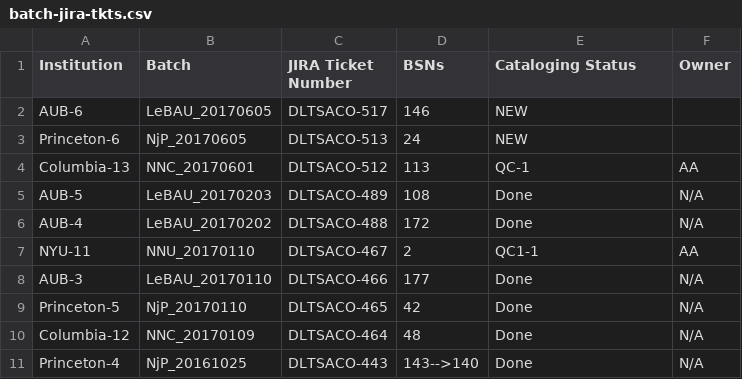
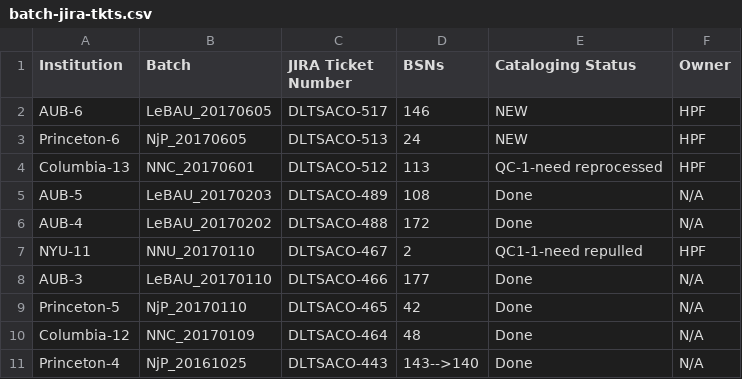
Before and after one commit to NYULibraries/aco-karms, a CSV file: work/batch-jira-tkts.csv, drawn as a sheet; only a part is shown.

Commit message:
Update batch-jira-tkts.csv

```diff
--- a/work/batch-jira-tkts.csv
+++ b/work/batch-jira-tkts.csv
@@ -1,8 +1,8 @@
 Institution,Batch,JIRA Ticket Number,BSNs,Cataloging Status,Owner
-AUB-6,LeBAU_20170605,DLTSACO-517,146,NEW
-Princeton-6,NjP_20170605,DLTSACO-513,24,NEW
-Columbia-13,NNC_20170601,DLTSACO-512,113,QC-1,AA
+AUB-6,LeBAU_20170605,DLTSACO-517,146,NEW,HPF
+Princeton-6,NjP_20170605,DLTSACO-513,24,NEW,HPF
+Columbia-13,NNC_20170601,DLTSACO-512,113,QC-1-need reprocessed,HPF
 AUB-5,LeBAU_20170203,DLTSACO-489,108,Done,N/A
 AUB-4,LeBAU_20170202,DLTSACO-488,172,Done,N/A
-NYU-11,NNU_20170110,DLTSACO-467,2,QC1-1,AA
+NYU-11,NNU_20170110,DLTSACO-467,2,QC1-1-need repulled,HPF
 AUB-3,LeBAU_20170110,DLTSACO-466,177,Done,N/A
```
